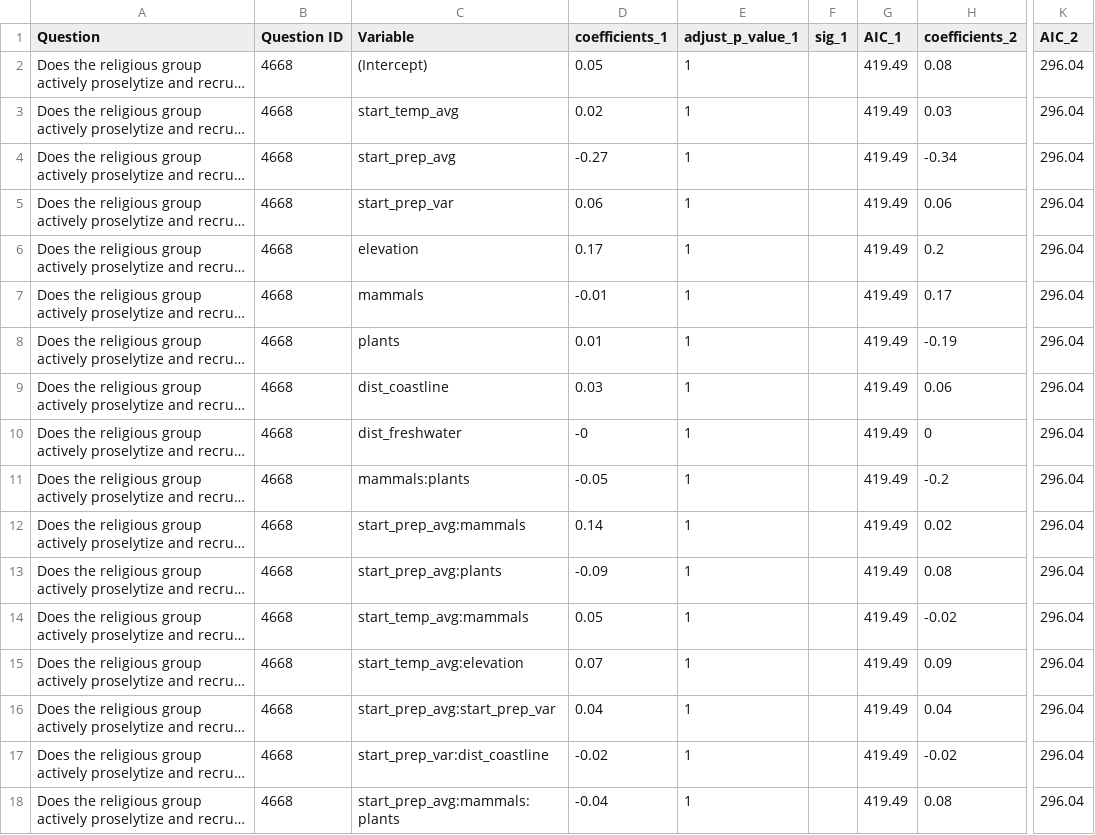
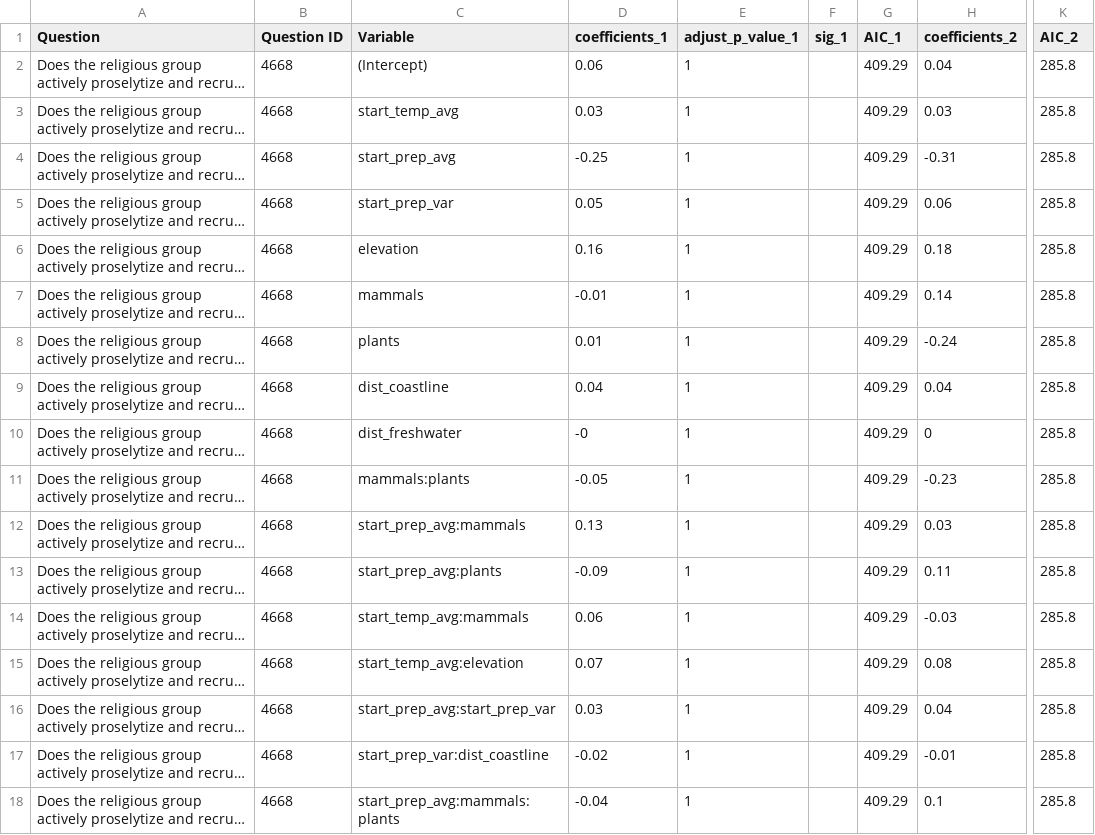
Before and after one commit to religionhistory/ecology_pilot, a CSV file: results/4668.csv, drawn as a sheet; only a part is shown, gaps mark what is left out; long unchanged cells end in …; the diff names each change by its address in the sheet, - before the commit and + after, or states it on an @@ line.

```diff
--- a/results/4668.csv
+++ b/results/4668.csv
-D2 (coefficients_1): 0.05
+D2 (coefficients_1): 0.06
-G2:G18 (AIC_1): 419.49
+G2:G18 (AIC_1): 409.29
-H2 (coefficients_2): 0.08
+H2 (coefficients_2): 0.04
-K2:K18 (AIC_2): 296.04
+K2:K18 (AIC_2): 285.8
-D3 (coefficients_1): 0.02
+D3 (coefficients_1): 0.03
-D4 (coefficients_1): -0.27
+D4 (coefficients_1): -0.25
-H4 (coefficients_2): -0.34
+H4 (coefficients_2): -0.31
-D5 (coefficients_1): 0.06
+D5 (coefficients_1): 0.05
-D6 (coefficients_1): 0.17
+D6 (coefficients_1): 0.16
-H6 (coefficients_2): 0.2
+H6 (coefficients_2): 0.18
-H7 (coefficients_2): 0.17
+H7 (coefficients_2): 0.14
-H8 (coefficients_2): -0.19
+H8 (coefficients_2): -0.24
-D9 (coefficients_1): 0.03
+D9 (coefficients_1): 0.04
-H9 (coefficients_2): 0.06
+H9 (coefficients_2): 0.04
-H11 (coefficients_2): -0.2
+H11 (coefficients_2): -0.23
-D12 (coefficients_1): 0.14
+D12 (coefficients_1): 0.13
-H12 (coefficients_2): 0.02
+H12 (coefficients_2): 0.03
-H13 (coefficients_2): 0.08
+H13 (coefficients_2): 0.11
-D14 (coefficients_1): 0.05
+D14 (coefficients_1): 0.06
-H14 (coefficients_2): -0.02
+H14 (coefficients_2): -0.03
-H15 (coefficients_2): 0.09
+H15 (coefficients_2): 0.08
-D16 (coefficients_1): 0.04
+D16 (coefficients_1): 0.03
-H17 (coefficients_2): -0.02
+H17 (coefficients_2): -0.01
-H18 (coefficients_2): 0.08
+H18 (coefficients_2): 0.1
```
Also changed, not shown: results/4828.csv, results/5038.csv, 13 other files.
